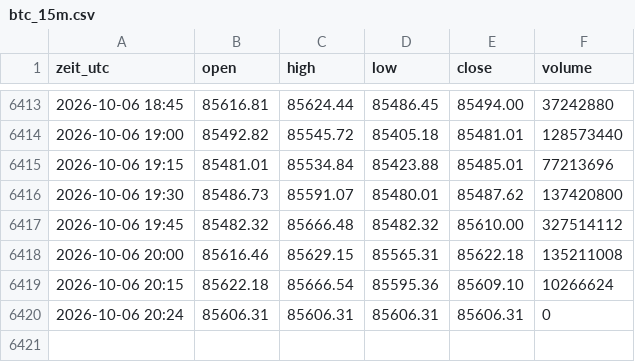
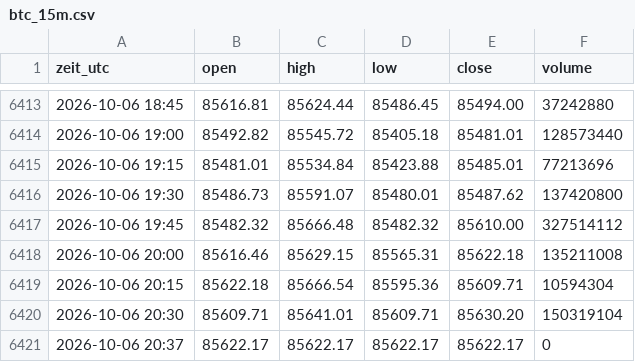
Before and after one commit to salobig575-coder/nq-daten, a CSV file: data/btc_15m.csv, drawn as a sheet; only a part is shown, gaps mark what is left out.

```diff
--- a/data/btc_15m.csv
+++ b/data/btc_15m.csv
@@ -6418,3 +6418,4 @@ zeit_utc,open,high,low,close,volume
 2026-10-06 20:00,85616.46,85629.15,85565.31,85622.18,135211008
-2026-10-06 20:15,85622.18,85666.54,85595.36,85609.10,10266624
-2026-10-06 20:24,85606.31,85606.31,85606.31,85606.31,0
+2026-10-06 20:15,85622.18,85666.54,85595.36,85609.71,10594304
+2026-10-06 20:30,85609.71,85641.01,85609.71,85630.20,150319104
+2026-10-06 20:37,85622.17,85622.17,85622.17,85622.17,0
```
Also changed, not shown: data/btc_30m.csv, data/btc_5m.csv, 22 other files.
